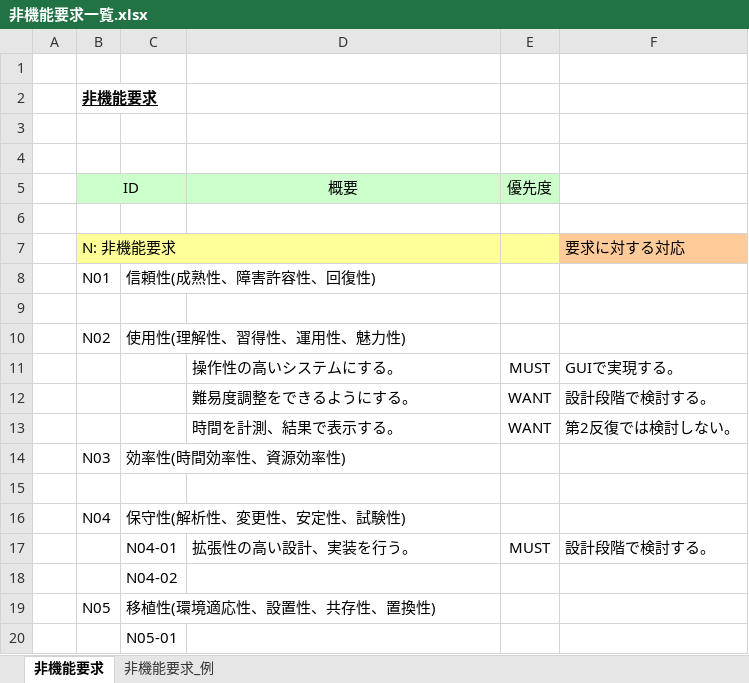
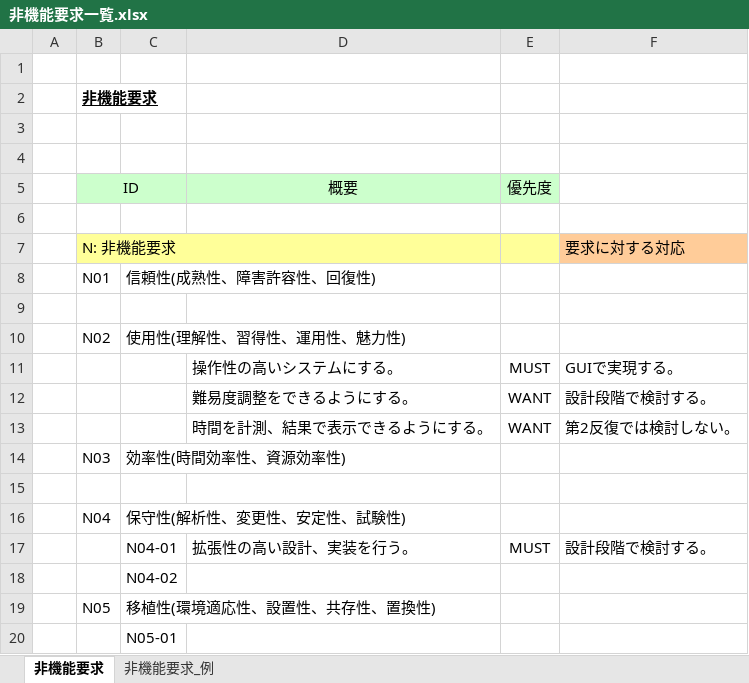
Before and after one commit to Yuma-Hamasaki/zero1_newProject, an Excel workbook: 01_requirements/非機能要求一覧.xlsx, sheet 非機能要求, drawn as a sheet; values as stored, in another font and other column widths than the file's, no borders; the diff names each change by its address in the sheet, - before the commit and + after, or states it on an @@ line.

Commit message:
非機能要求一覧.xlsxを更新
Signed-off-by: WataruSuzuki42 <w-suzuki@cresco.co.jp>

```diff
--- a/01_requirements/非機能要求一覧.xlsx (sheet 非機能要求)
+++ b/01_requirements/非機能要求一覧.xlsx (sheet 非機能要求)
-D13 (概要): 時間を計測、結果で表示する。
+D13 (概要): 時間を計測、結果で表示できるようにする。
```
